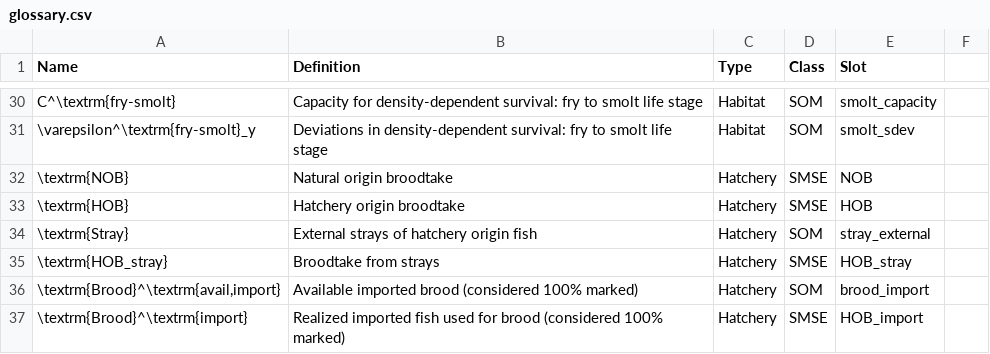
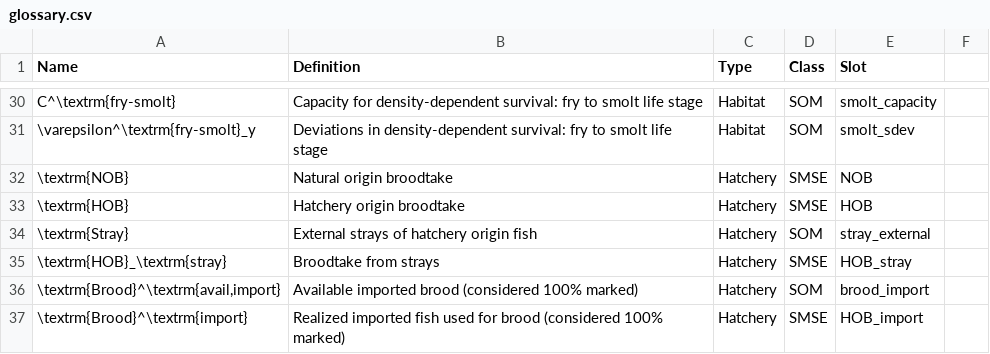
Before and after one commit to Blue-Matter/salmonMSE, a CSV file: vignettes/tables/glossary.csv, drawn as a sheet; only a part is shown, gaps mark what is left out.

```diff
--- a/vignettes/tables/glossary.csv
+++ b/vignettes/tables/glossary.csv
@@ -34,3 +34,3 @@ C^\textrm{fry-smolt},Capacity for density-dependent survival: fry to smolt life
 \textrm{Stray},External strays of hatchery origin fish,Hatchery,SOM,stray_external
-\textrm{HOB_stray},Broodtake from strays,Hatchery,SMSE,HOB_stray
+\textrm{HOB}_\textrm{stray},Broodtake from strays,Hatchery,SMSE,HOB_stray
 "\textrm{Brood}^\textrm{avail,import}",Available imported brood (considered 100% marked),Hatchery,SOM,brood_import
```
Also changed, not shown: 1 other file.
